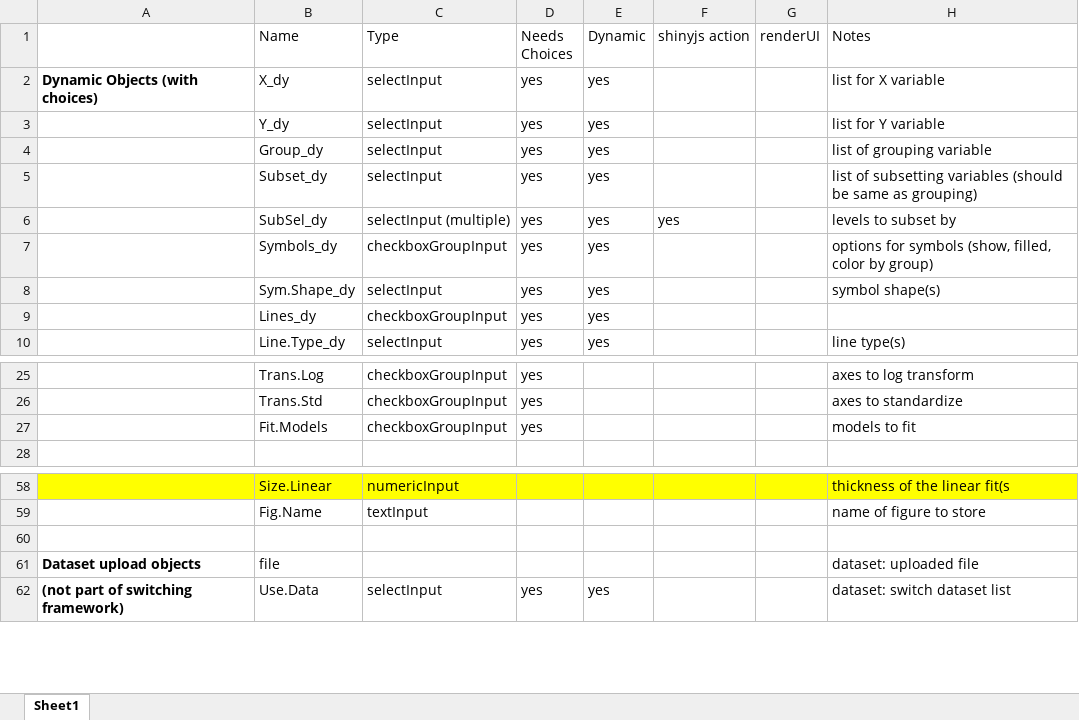
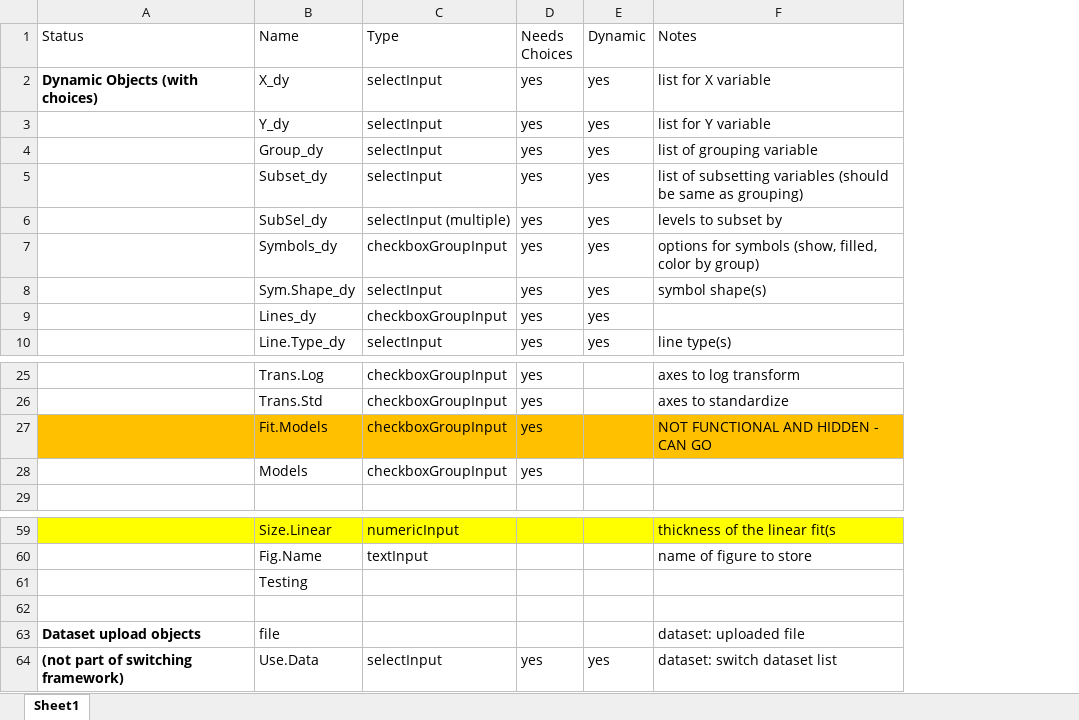
Before and after one commit to AldenGriffith/Data-Explorer, an Excel workbook: UI objects.xlsx, sheet Sheet1, drawn as a sheet; only a part is shown, gaps mark what is left out; values as stored, in another font and other column widths than the file's, no borders; removed rows and columns are numbered as before the commit, all else as after; the diff names each change by its address in the sheet, - before the commit and + after, or states it on an @@ line.

Commit message:
added some swtiching functionality

```diff
--- a/UI objects.xlsx (sheet Sheet1)
+++ b/UI objects.xlsx (sheet Sheet1)
-column F (shinyjs action), row 6: yes
-column G (renderUI), empty
-A1: (empty)
+A1: Status
-A27:E27 fill: none
+A27:E27 fill: #FFC000
-F27 (Notes): models to fit
+F27 (Notes): NOT FUNCTIONAL AND HIDDEN - CAN GO
-F27 fill: none
+F27 fill: #FFC000
+row 28:  | Models | checkboxGroupInput | yes
+row 61:  | Testing
```
Also changed, not shown: 7 other files.
